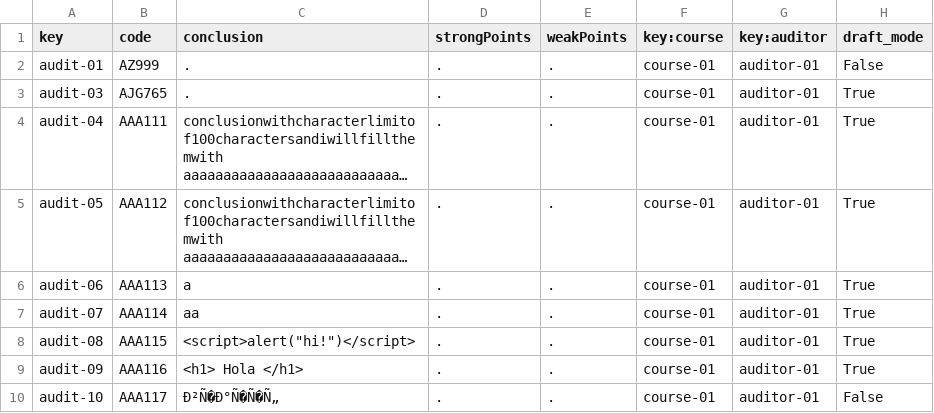
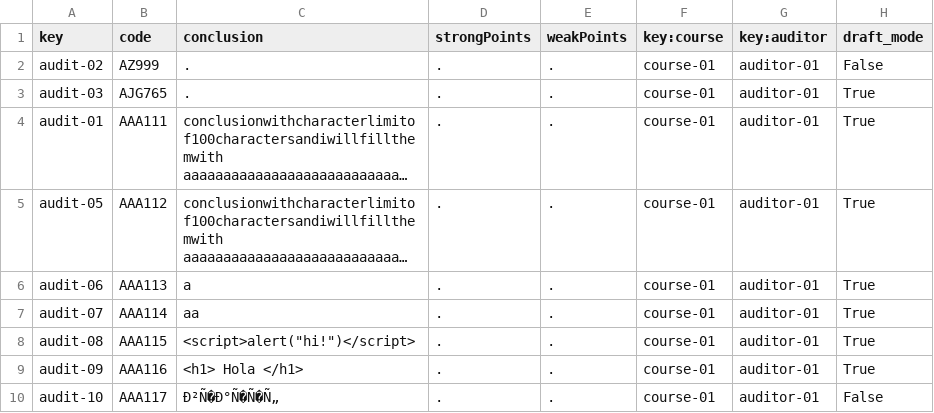
Before and after one commit to sebasruii/Acme-L3-D04, a CSV file: src/main/webapp/WEB-INF/resources/sample-data/audit.csv, drawn as a sheet; only a part is shown; long unchanged cells end in …; the diff names each change by its address in the sheet, - before the commit and + after, or states it on an @@ line.

```diff
--- a/src/main/webapp/WEB-INF/resources/sample-data/audit.csv
+++ b/src/main/webapp/WEB-INF/resources/sample-data/audit.csv
-A2 (key): audit-01
+A2 (key): audit-02
-A4 (key): audit-04
+A4 (key): audit-01
```
Also changed, not shown: src/main/webapp/WEB-INF/resources/sample-data/auditing_record.csv, 16 other files.
